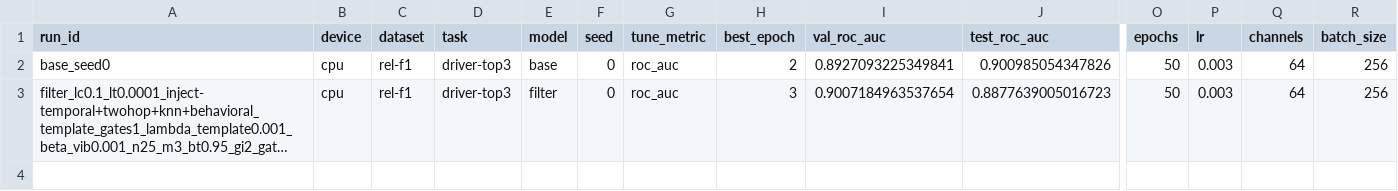
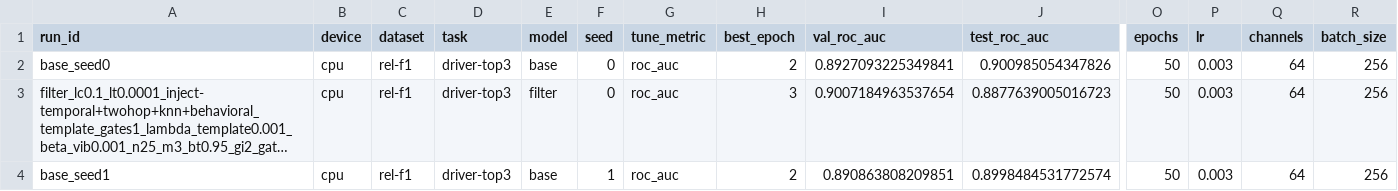
Before and after one commit to HARSHALK2598/cs224w-structural-optimizer, a CSV file: experiments/results/sweeps/released_config_driver-top3/results.csv, drawn as a sheet; only a part is shown, gaps mark what is left out; long unchanged cells end in …; rows hold the shown columns only; the diff names each change by its address in the sheet, - before the commit and + after, or states it on an @@ line.

```diff
--- a/experiments/results/sweeps/released_config_driver-top3/results.csv
+++ b/experiments/results/sweeps/released_config_driver-top3/results.csv
+row 4: base_seed1 | cpu | rel-f1 | driver-top3 | base | 1 | roc_auc | 2 | 0.890863808209851 | 0.8998484531772574 | 50 | 0.003 | 64 | 256
```
Also changed, not shown: 2 other files.
